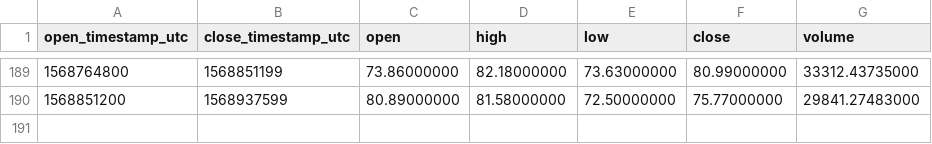
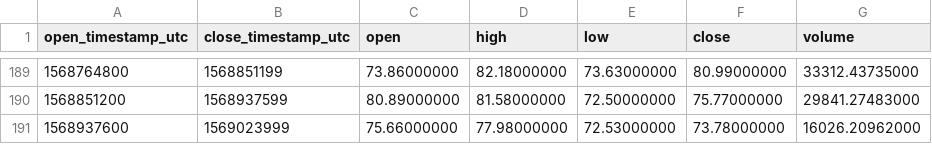
Before and after one commit to cryptobigbro/binance-XMRUSDT, a CSV file: binance-XMRUSDT-1d.csv, drawn as a sheet; only a part is shown, gaps mark what is left out; the diff names each change by its address in the sheet, - before the commit and + after, or states it on an @@ line.

```diff
--- a/binance-XMRUSDT-1d.csv
+++ b/binance-XMRUSDT-1d.csv
+row 191: 1568937600 | 1569023999 | 75.66000000 | 77.98000000 | 72.53000000 | 73.78000000 | 16026.20962000
```
Also changed, not shown: binance-XMRUSDT-1h.csv.
